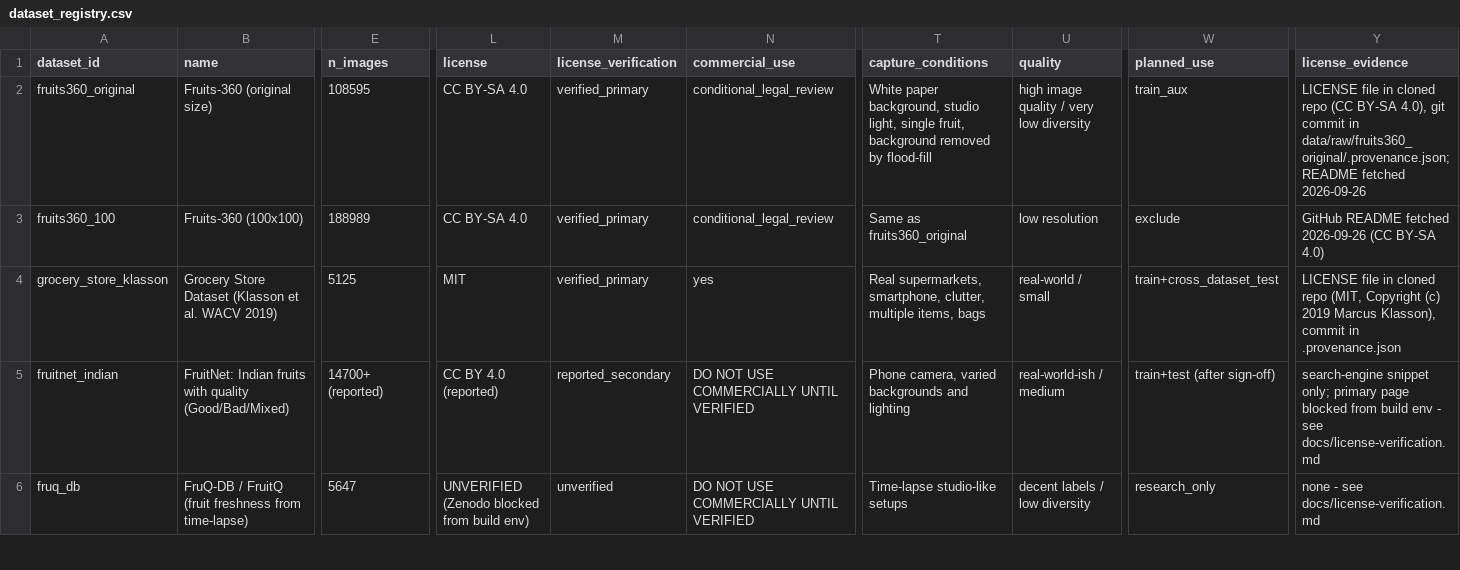
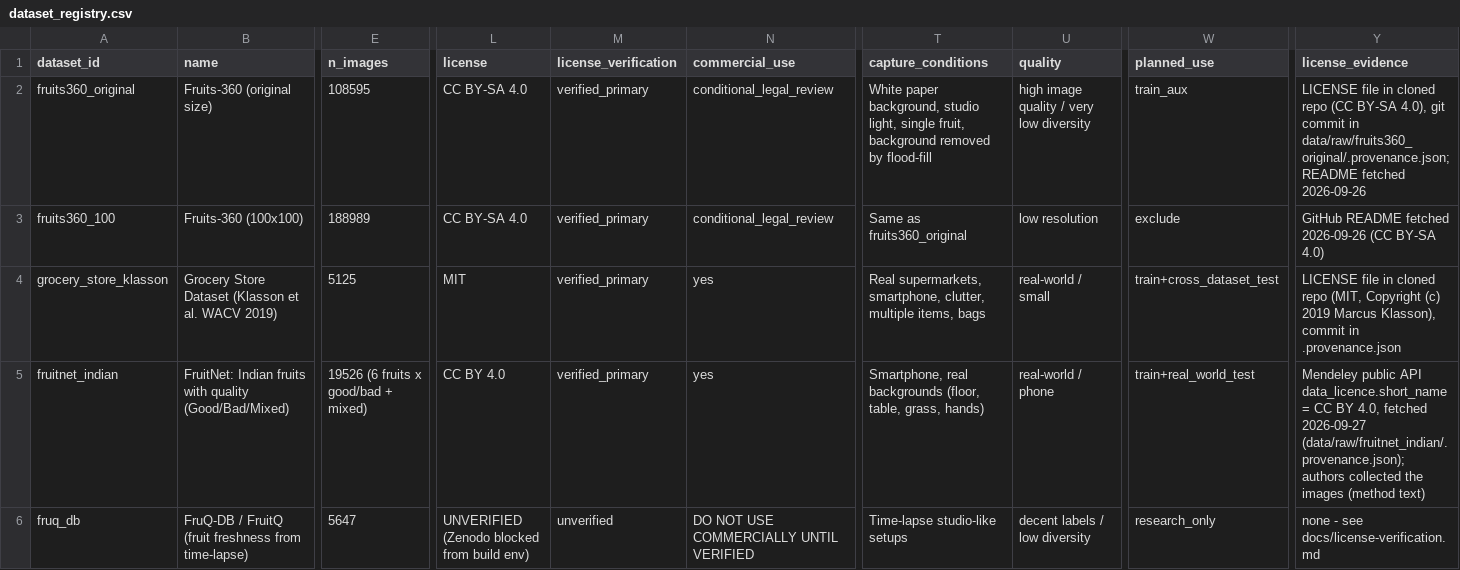
Before and after one commit to sharonekub-svg/sharonekub-svg-produce-scanner-il, a CSV file: data/dataset_registry.csv, drawn as a sheet; only a part is shown, gaps mark what is left out; the diff covers the shown part only; the diff names each change by its address in the sheet, - before the commit and + after, or states it on an @@ line.

```diff
--- a/data/dataset_registry.csv
+++ b/data/dataset_registry.csv
-E5 (n_images): 14700+ (reported)
+E5 (n_images): 19526 (6 fruits x good/bad + mixed)
-L5 (license): CC BY 4.0 (reported)
+L5 (license): CC BY 4.0
-M5 (license_verification): reported_secondary
+M5 (license_verification): verified_primary
-N5 (commercial_use): DO NOT USE COMMERCIALLY UNTIL VERIFIED
+N5 (commercial_use): yes
-T5 (capture_conditions): Phone camera, varied backgrounds and lighting
+T5 (capture_conditions): Smartphone, real backgrounds (floor, table, grass, hands)
-U5 (quality): real-world-ish / medium
+U5 (quality): real-world / phone
-W5 (planned_use): train+test (after sign-off)
+W5 (planned_use): train+real_world_test
-Y5 (license_evidence): search-engine snippet only; primary page blocked from build env - see docs/license-verification.md
+Y5 (license_evidence): Mendeley public API data_licence.short_name = CC BY 4.0, fetched 2026-09-27 (data/raw/fruitnet_indian/.provenance.json); authors collected the images (method text)
```
Also changed, not shown: 2 added rows and 9 edited cells elsewhere in this file, 18 other files.
